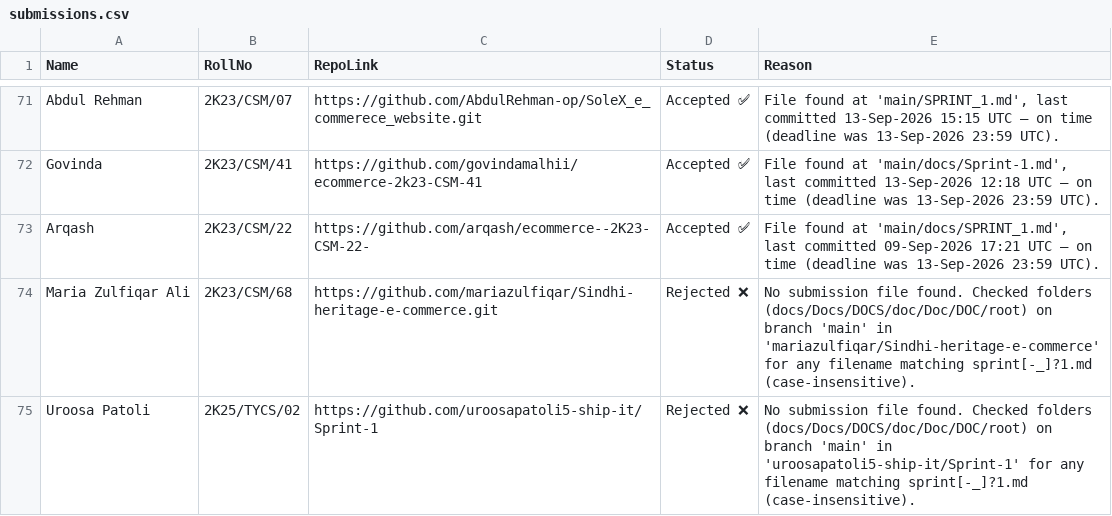
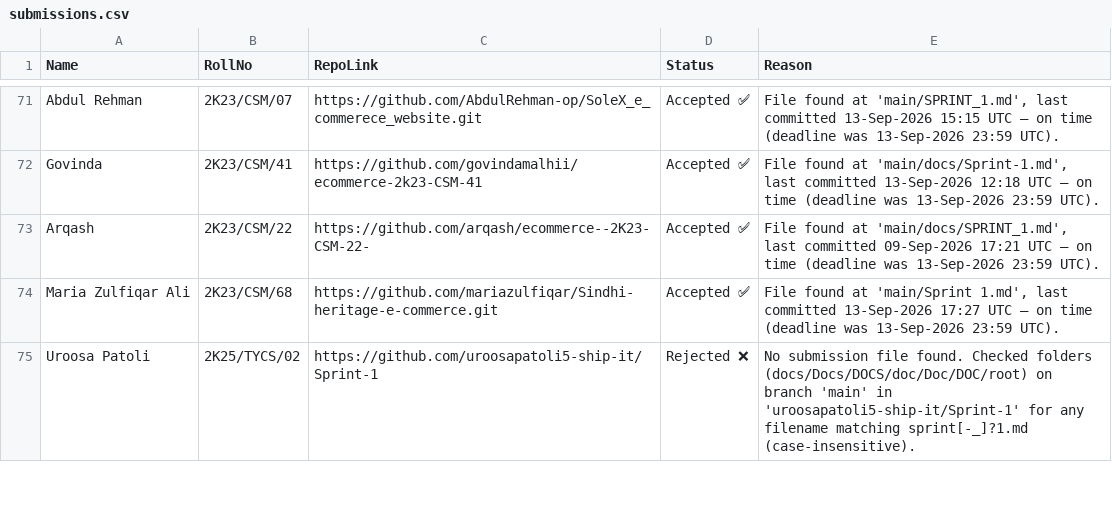
Before and after one commit to moazzam-samoo/E-Commerce-Submissions, a CSV file: submissions.csv, drawn as a sheet; only a part is shown, gaps mark what is left out; the diff covers the shown part only.

```diff
--- a/submissions.csv
+++ b/submissions.csv
@@ -73,3 +73,3 @@ Govinda,2K23/CSM/41,https://github.com/govindamalhii/ecommerce-2k23-CSM-41,Accep
 Arqash,2K23/CSM/22,https://github.com/arqash/ecommerce--2K23-CSM-22-,Accepted ✅,"File found at 'main/docs/SPRINT_1.md', last committed 09-Sep-2026 17:21 UTC — on time (deadline was 13-Sep-2026 23:59 UTC)."
-Maria Zulfiqar Ali,2K23/CSM/68,https://github.com/mariazulfiqar/Sindhi-heritage-e-commerce.git,Rejected ❌,No submission file found. Checked folders (docs/Docs/DOCS/doc/Doc/DOC/root) on branch 'main' in 'mariazulfiqar/Sindhi-heritage-e-commerce' for any filename matching sprint[-_]?1.md (case-insensitive).
+Maria Zulfiqar Ali,2K23/CSM/68,https://github.com/mariazulfiqar/Sindhi-heritage-e-commerce.git,Accepted ✅,"File found at 'main/Sprint 1.md', last committed 13-Sep-2026 17:27 UTC — on time (deadline was 13-Sep-2026 23:59 UTC)."
 Uroosa Patoli,2K25/TYCS/02,https://github.com/uroosapatoli5-ship-it/Sprint-1,Rejected ❌,No submission file found. Checked folders (docs/Docs/DOCS/doc/Doc/DOC/root) on branch 'main' in 'uroosapatoli5-ship-it/Sprint-1' for any filename matching sprint[-_]?1.md (case-insensitive).
```
Also changed, not shown: 8 edited cells elsewhere in this file.
